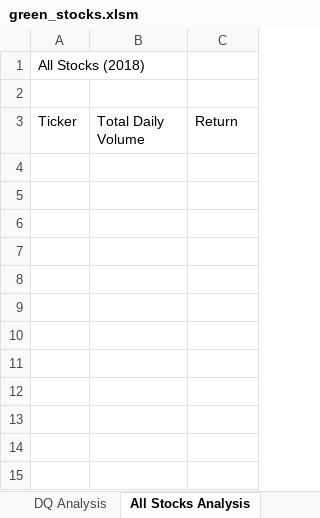
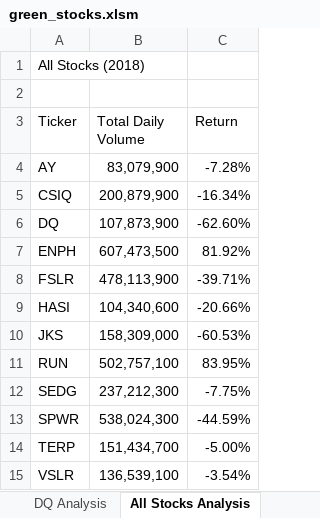
Before and after one commit to joelapsansky/stock-analysis, an Excel workbook: green_stocks.xlsm, sheet All Stocks Analysis, drawn as a sheet; values as stored, in another font and other column widths than the file's, no borders; the diff names each change by its address in the sheet, - before the commit and + after, or states it on an @@ line.

Commit message:
Saved all stocks analysis

```diff
--- a/green_stocks.xlsm (sheet All Stocks Analysis)
+++ b/green_stocks.xlsm (sheet All Stocks Analysis)
+row 4: AY | 83,079,900 | -7.28%
+row 5: CSIQ | 200,879,900 | -16.34%
+row 6: DQ | 107,873,900 | -62.60%
+row 7: ENPH | 607,473,500 | 81.92%
+row 8: FSLR | 478,113,900 | -39.71%
+row 9: HASI | 104,340,600 | -20.66%
+row 10: JKS | 158,309,000 | -60.53%
+row 11: RUN | 502,757,100 | 83.95%
+row 12: SEDG | 237,212,300 | -7.75%
+row 13: SPWR | 538,024,300 | -44.59%
+row 14: TERP | 151,434,700 | -5.00%
+row 15: VSLR | 136,539,100 | -3.54%
```
